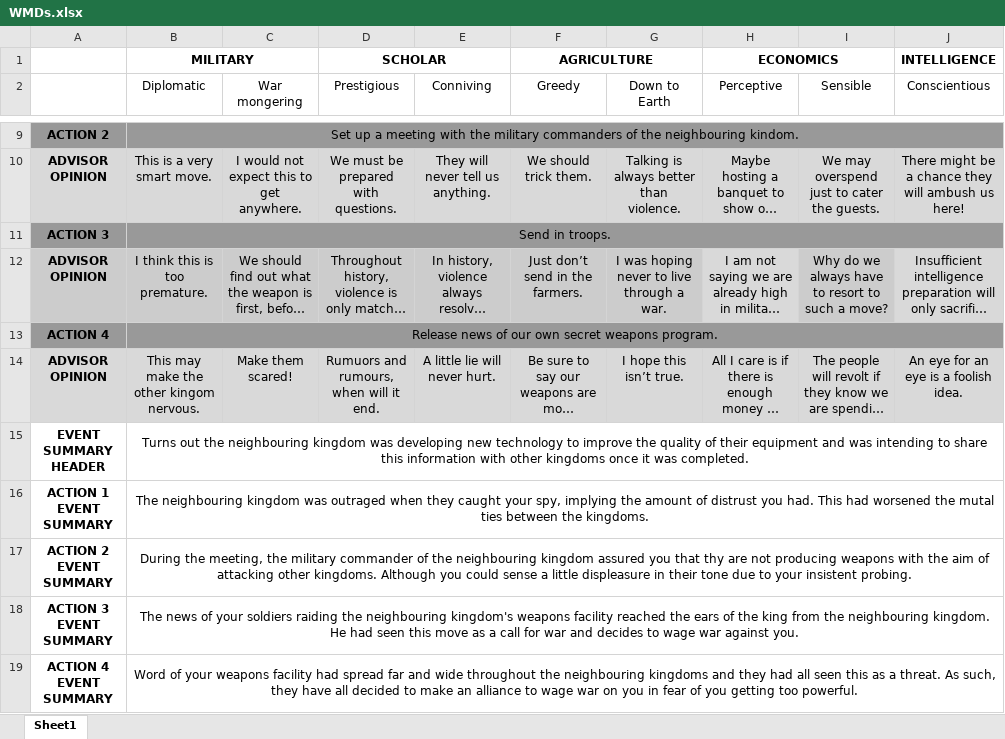
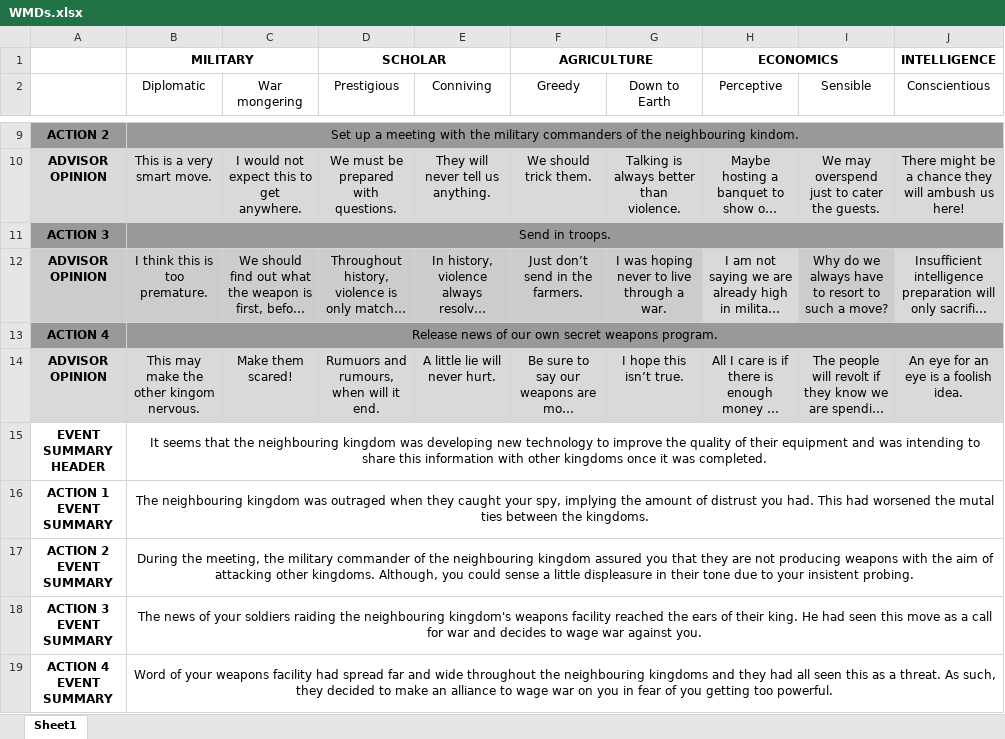
Before and after one commit to zebenman/DECO3801-Synergistics, an Excel workbook: Stories/WMDs.xlsx, sheet Sheet1, drawn as a sheet; only a part is shown, gaps mark what is left out; long unchanged cells end in …; values as stored, in another font and other column widths than the file's, no borders; the diff names each change by its address in the sheet, - before the commit and + after, or states it on an @@ line.

```diff
--- a/Stories/WMDs.xlsx (sheet Sheet1)
+++ b/Stories/WMDs.xlsx (sheet Sheet1)
-B15 (Diplomatic): Turns out the neighbouring…
+B15 (Diplomatic): It seems that the neighbouring…
-B17 (Diplomatic): …you that thy are not producing weapons with the aim of attacking other kingdoms. Although you could…
+B17 (Diplomatic): …you that they are not producing weapons with the aim of attacking other kingdoms. Although, you could…
-B18 (Diplomatic): …ears of the king from the neighbouring kingdom. He had…
+B18 (Diplomatic): …ears of their king. He had…
-B19 (Diplomatic): …such, they have all decided to…
+B19 (Diplomatic): …such, they decided to…
```
Also changed, not shown: Stories/MissingSheep.xlsx, Stories/Plague.xlsx, 3 other files.
